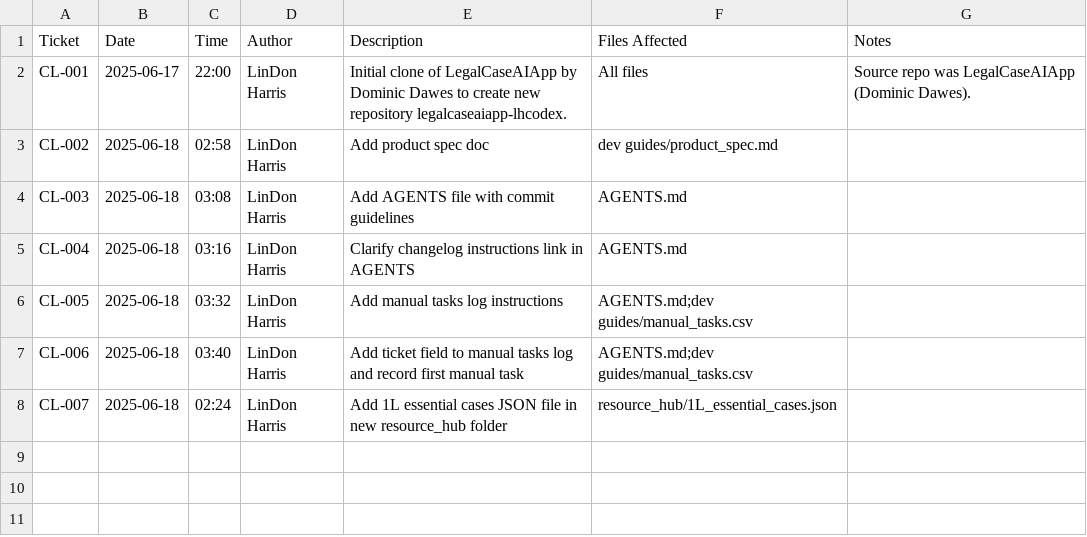
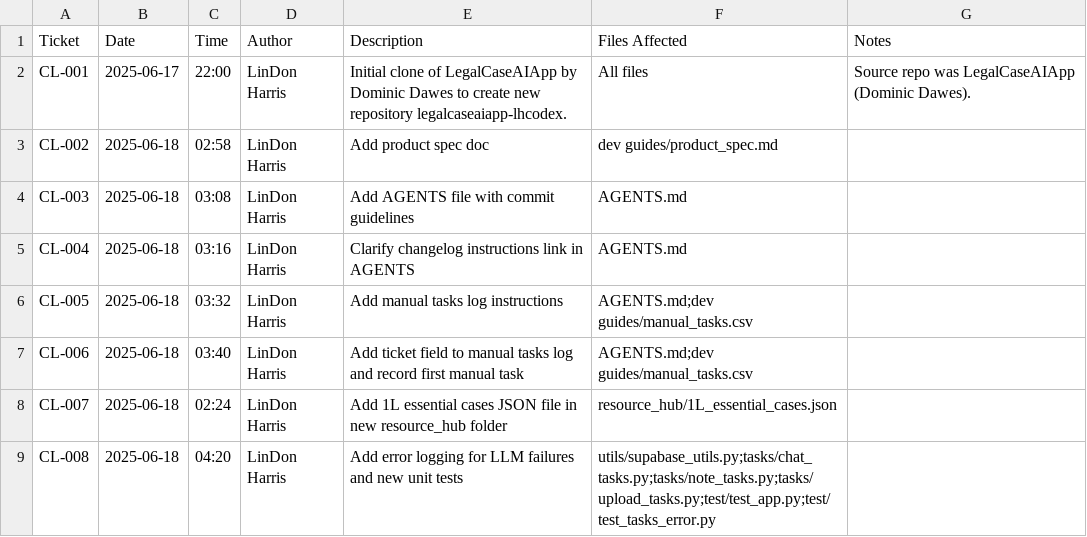
Before and after one commit to lindonharris/legalcaseaiapp-lhcodex, a CSV file: CHANGELOG.csv, drawn as a sheet; the diff names each change by its address in the sheet, - before the commit and + after, or states it on an @@ line.

Commit message:
CL-008 add llm error handling and tests

```diff
--- a/CHANGELOG.csv
+++ b/CHANGELOG.csv
+row 9: CL-008 | 2025-06-18 | 04:20 | LinDon Harris | Add error logging for LLM failures and new unit tests | utils/supabase_utils.py;tasks/chat_tasks.py;tasks/note_tasks.py;tasks/upload_tasks.py;test/test_app.py;test/test_tasks_error.py
```
Also changed, not shown: 9 other files.
